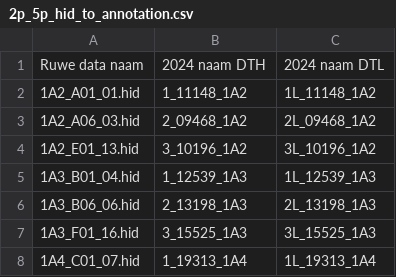
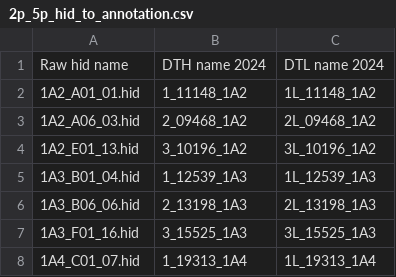
Before and after one commit to NetherlandsForensicInstitute/DNANet, a CSV file: resources/data/2p_5p_Dataset_NFI/2p_5p_hid_to_annotation.csv, drawn as a sheet; only a part is shown.

```diff
--- a/resources/data/2p_5p_Dataset_NFI/2p_5p_hid_to_annotation.csv
+++ b/resources/data/2p_5p_Dataset_NFI/2p_5p_hid_to_annotation.csv
@@ -1,2 +1,2 @@
-Ruwe data naam,2024 naam DTH,2024 naam DTL
+Raw hid name,DTH name 2024,DTL name 2024
 1A2_A01_01.hid,1_11148_1A2,1L_11148_1A2
```
Also changed, not shown: 83 other files.
